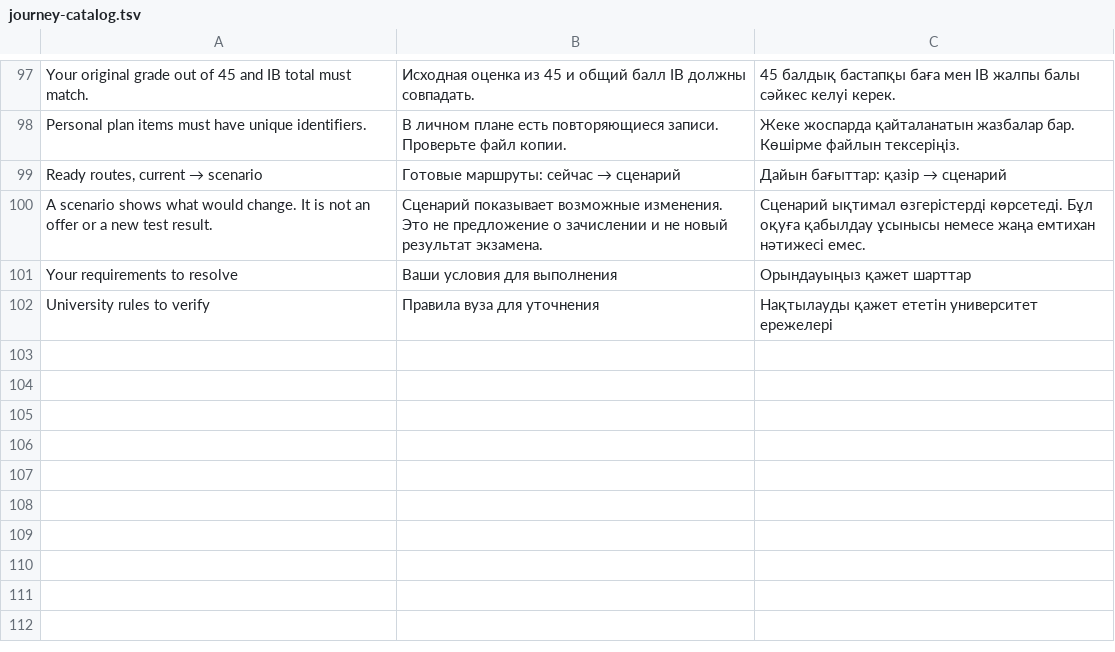
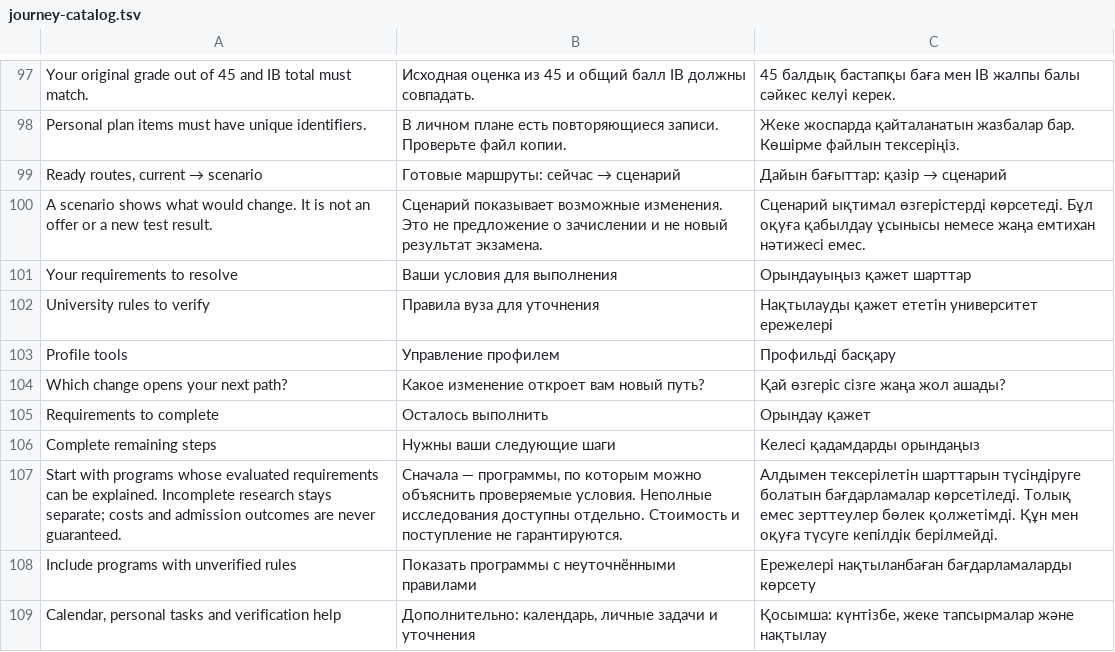
Before and after one commit to abdumutalipabay0/pathshift-locus-2026, a TSV file: scripts/journey-catalog.tsv, drawn as a sheet; only a part is shown, gaps mark what is left out.

Commit message:
Focus admission journey and separate incomplete research from initial routes

```diff
--- a/scripts/journey-catalog.tsv
+++ b/scripts/journey-catalog.tsv
@@ -102 +102,8 @@ Your requirements to resolve	Ваши условия для выполнения
 University rules to verify	Правила вуза для уточнения	Нақтылауды қажет ететін университет ережелері
+Profile tools	Управление профилем	Профильді басқару
+Which change opens your next path?	Какое изменение откроет вам новый путь?	Қай өзгеріс сізге жаңа жол ашады?
+Requirements to complete	Осталось выполнить	Орындау қажет
+Complete remaining steps	Нужны ваши следующие шаги	Келесі қадамдарды орындаңыз
+Start with programs whose evaluated requirements can be explained. Incomplete research stays separate; costs and admission outcomes are never guaranteed.	Сначала — программы, по которым можно объяснить проверяемые условия. Неполные исследования доступны отдельно. Стоимость и поступление не гарантируются.	Алдымен тексерілетін шарттарын түсіндіруге болатын бағдарламалар көрсетіледі. Толық емес зерттеулер бөлек қолжетімді. Құн мен оқуға түсуге кепілдік берілмейді.
+Include programs with unverified rules	Показать программы с неуточнёнными правилами	Ережелері нақтыланбаған бағдарламаларды көрсету
+Calendar, personal tasks and verification help	Дополнительно: календарь, личные задачи и уточнения	Қосымша: күнтізбе, жеке тапсырмалар және нақтылау
```
Also changed, not shown: 13 other files.
